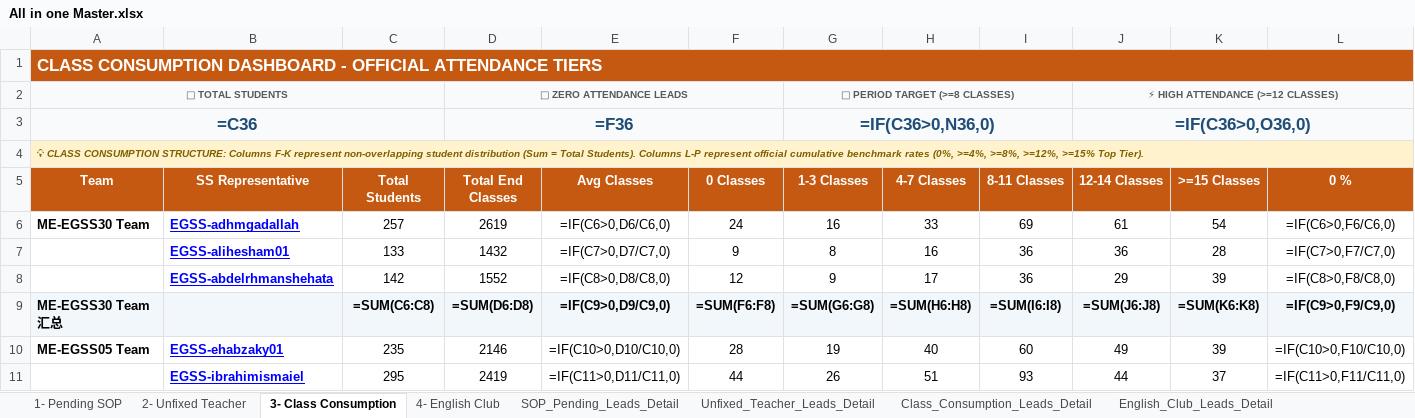
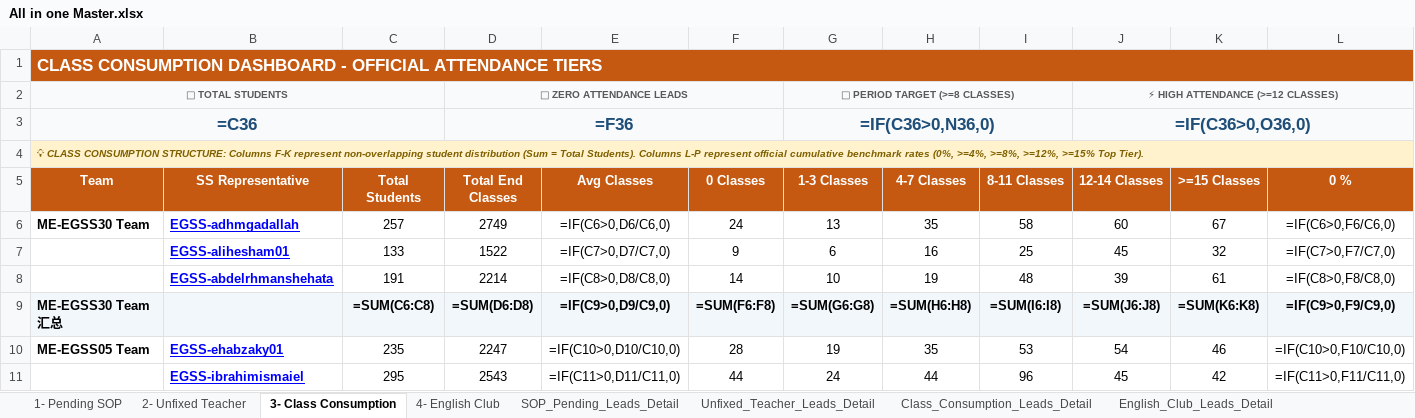
Before and after one commit to husseinelaasar/big-team-01-dashboard, an Excel workbook: attachments/All in one Master.xlsx, sheet 3- Class Consumption, drawn as a sheet; only a part is shown; values as stored, in another font and other column widths than the file's, no borders; formulas without a stored value are shown as written; the diff covers the shown part only; the diff names each change by its address in the sheet, - before the commit and + after, or states it on an @@ line.

```diff
--- a/attachments/All in one Master.xlsx (sheet 3- Class Consumption)
+++ b/attachments/All in one Master.xlsx (sheet 3- Class Consumption)
-D6 (Total End Classes): 2619
+D6 (Total End Classes): 2749
-G6 (1-3 Classes): 16
+G6 (1-3 Classes): 13
-H6 (4-7 Classes): 33
+H6 (4-7 Classes): 35
-I6 (8-11 Classes): 69
+I6 (8-11 Classes): 58
-J6 (12-14 Classes): 61
+J6 (12-14 Classes): 60
-K6 (>=15 Classes): 54
+K6 (>=15 Classes): 67
-D7 (Total End Classes): 1432
+D7 (Total End Classes): 1522
-G7 (1-3 Classes): 8
+G7 (1-3 Classes): 6
-I7 (8-11 Classes): 36
+I7 (8-11 Classes): 25
-J7 (12-14 Classes): 36
+J7 (12-14 Classes): 45
-K7 (>=15 Classes): 28
+K7 (>=15 Classes): 32
-C8 (Total Students): 142
+C8 (Total Students): 191
-D8 (Total End Classes): 1552
+D8 (Total End Classes): 2214
-F8 (0 Classes): 12
+F8 (0 Classes): 14
-G8 (1-3 Classes): 9
+G8 (1-3 Classes): 10
-H8 (4-7 Classes): 17
+H8 (4-7 Classes): 19
-I8 (8-11 Classes): 36
+I8 (8-11 Classes): 48
-J8 (12-14 Classes): 29
+J8 (12-14 Classes): 39
-K8 (>=15 Classes): 39
+K8 (>=15 Classes): 61
-D10 (Total End Classes): 2146
+D10 (Total End Classes): 2247
-H10 (4-7 Classes): 40
+H10 (4-7 Classes): 35
-I10 (8-11 Classes): 60
+I10 (8-11 Classes): 53
-J10 (12-14 Classes): 49
+J10 (12-14 Classes): 54
-K10 (>=15 Classes): 39
+K10 (>=15 Classes): 46
-D11 (Total End Classes): 2419
+D11 (Total End Classes): 2543
-G11 (1-3 Classes): 26
+G11 (1-3 Classes): 24
-H11 (4-7 Classes): 51
+H11 (4-7 Classes): 44
-I11 (8-11 Classes): 93
+I11 (8-11 Classes): 96
-J11 (12-14 Classes): 44
+J11 (12-14 Classes): 45
-K11 (>=15 Classes): 37
+K11 (>=15 Classes): 42
```
Also changed, not shown: 114 edited cells and cell formats elsewhere in this sheet, sheet Class_Consumption_Leads_Detail, sheet English_Club_Leads_Detail, sheet Unfixed_Teacher_Leads_Detail, sheet SOP_Pending_Leads_Detail, sheet 4- English Club, sheet 2- Unfixed Teacher, 1 more sheet, 27 other files.
